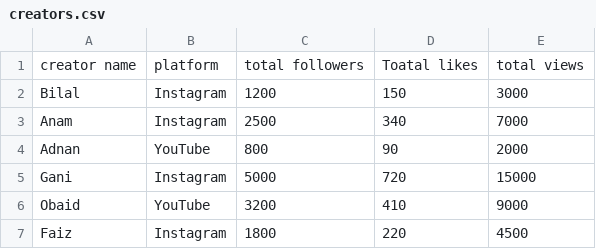
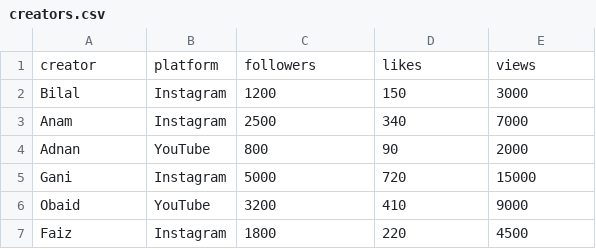
Before and after one commit to bilalpatel813/ts-sucks, a CSV file: pandas/creators.csv, drawn as a sheet; removed rows and columns are numbered as before the commit, all else as after; the diff names each change by its address in the sheet, - before the commit and + after, or states it on an @@ line.

```diff
--- a/pandas/creators.csv
+++ b/pandas/creators.csv
-row 1: creator name | platform | total followers | Toatal likes | total views
+row 1: creator | platform | followers | likes | views
```
Also changed, not shown: 2 other files.
